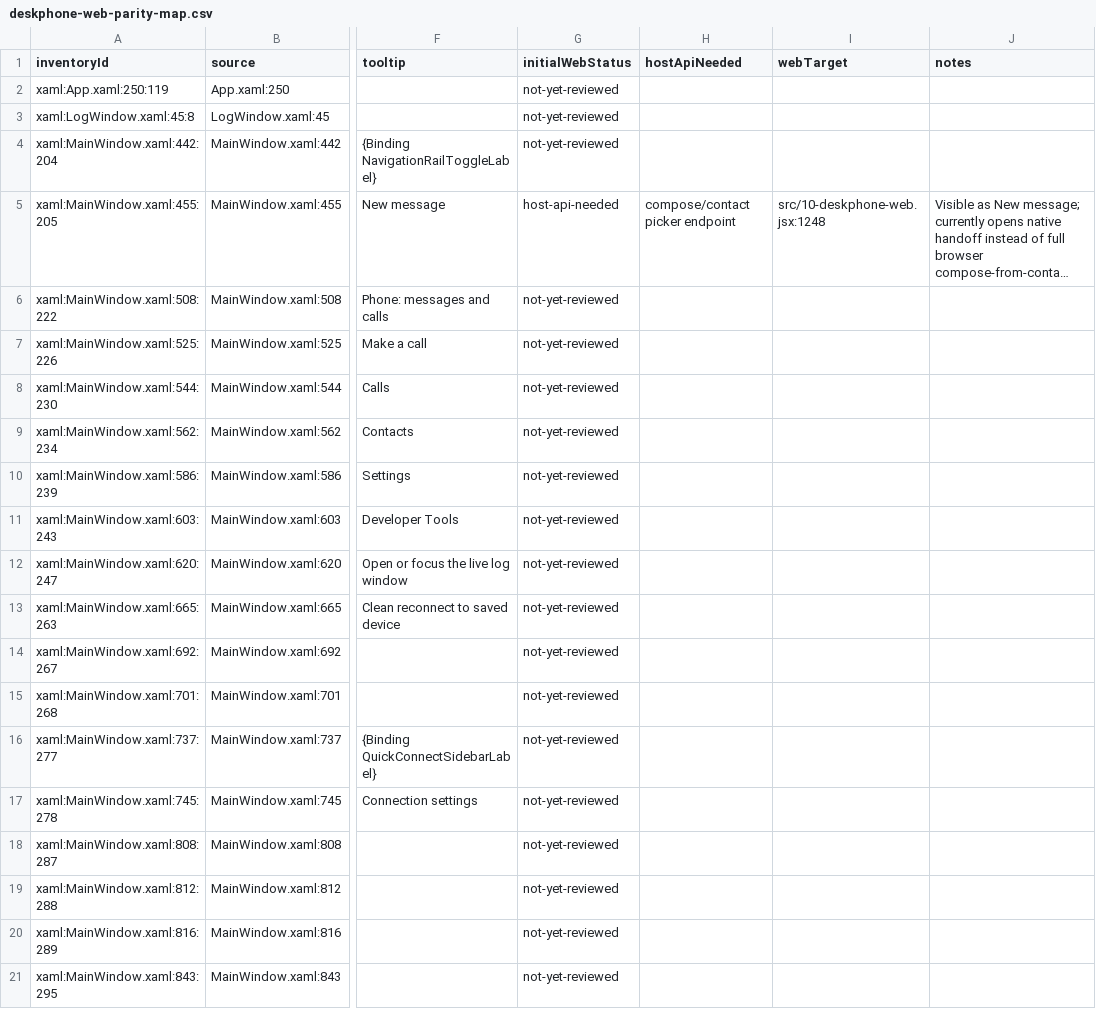
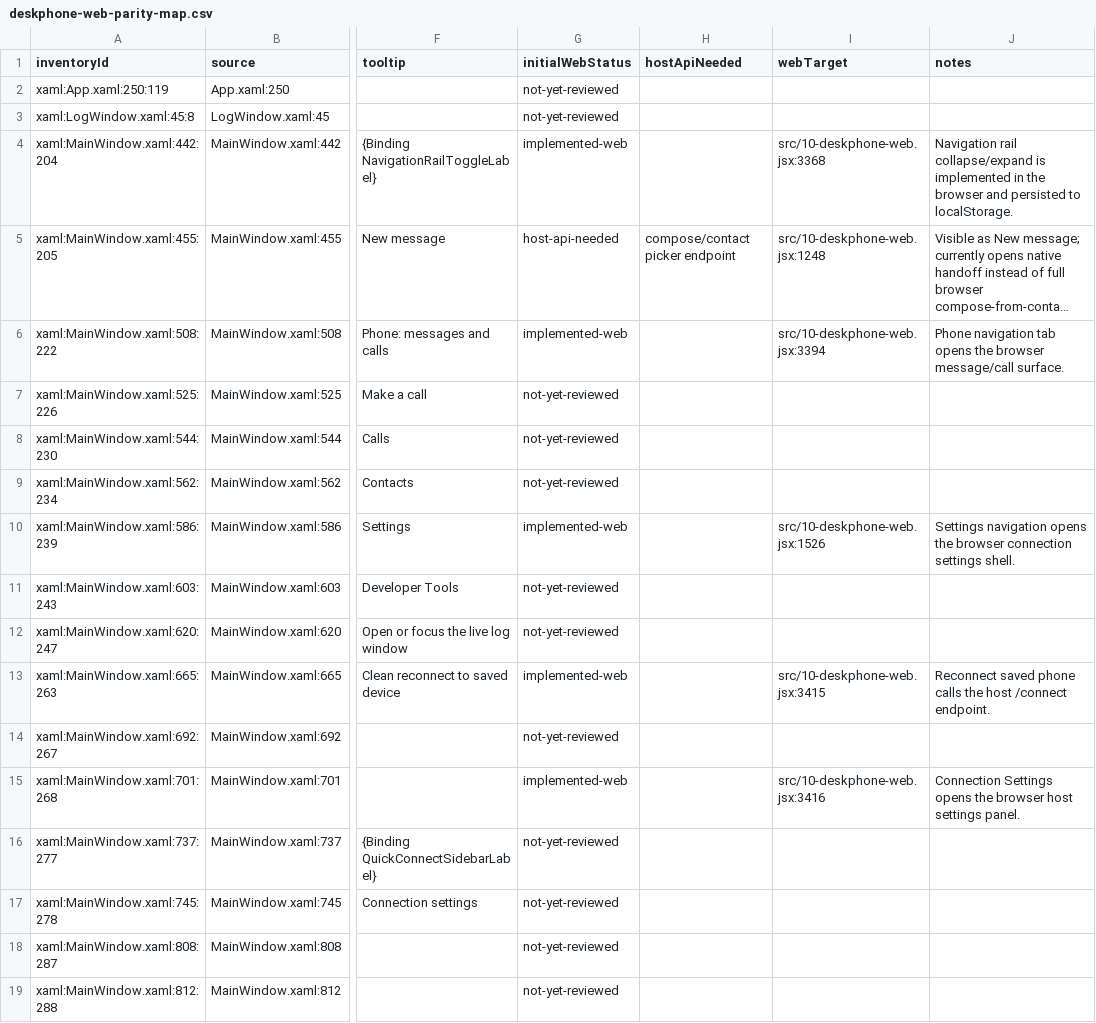
Before and after one commit to addedlife/onetaskfocuser, a CSV file: docs/deskphone-parity/deskphone-web-parity-map.csv, drawn as a sheet; only a part is shown, gaps mark what is left out; the shorter side is filled out with more unchanged rows; long unchanged cells end in …; the diff names each change by its address in the sheet, - before the commit and + after, or states it on an @@ line.

Commit message:
docs: map DeskPhone web shell parity controls

```diff
--- a/docs/deskphone-parity/deskphone-web-parity-map.csv
+++ b/docs/deskphone-parity/deskphone-web-parity-map.csv
-G4 (initialWebStatus): not-yet-reviewed
+G4 (initialWebStatus): implemented-web
-I4 (webTarget): (empty)
+I4 (webTarget): src/10-deskphone-web.jsx:3368
-J4 (notes): (empty)
+J4 (notes): Navigation rail collapse/expand is implemented in the browser and persisted to localStorage.
-G6 (initialWebStatus): not-yet-reviewed
+G6 (initialWebStatus): implemented-web
-I6 (webTarget): (empty)
+I6 (webTarget): src/10-deskphone-web.jsx:3394
-J6 (notes): (empty)
+J6 (notes): Phone navigation tab opens the browser message/call surface.
-G10 (initialWebStatus): not-yet-reviewed
+G10 (initialWebStatus): implemented-web
-I10 (webTarget): (empty)
+I10 (webTarget): src/10-deskphone-web.jsx:1526
-J10 (notes): (empty)
+J10 (notes): Settings navigation opens the browser connection settings shell.
-G13 (initialWebStatus): not-yet-reviewed
+G13 (initialWebStatus): implemented-web
-I13 (webTarget): (empty)
+I13 (webTarget): src/10-deskphone-web.jsx:3415
-J13 (notes): (empty)
+J13 (notes): Reconnect saved phone calls the host /connect endpoint.
-G15 (initialWebStatus): not-yet-reviewed
+G15 (initialWebStatus): implemented-web
-I15 (webTarget): (empty)
+I15 (webTarget): src/10-deskphone-web.jsx:3416
-J15 (notes): (empty)
+J15 (notes): Connection Settings opens the browser host settings panel.
```
Also changed, not shown: 4 other files.
